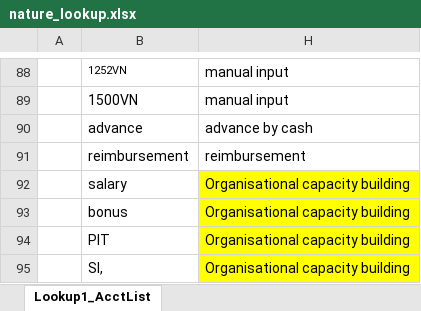
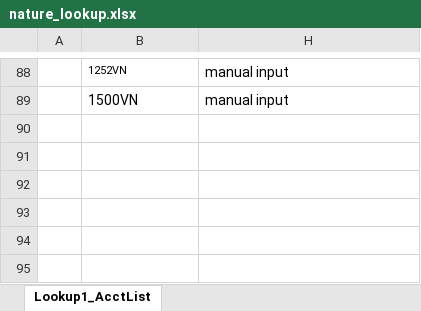
Before and after one commit to kyusongy/onesky_financial_agent, an Excel workbook: instruction_data/templates/nature_lookup.xlsx, sheet Lookup1_AcctList, drawn as a sheet; only a part is shown, gaps mark what is left out; values as stored, in another font and other column widths than the file's, no borders; the diff names each change by its address in the sheet, - before the commit and + after, or states it on an @@ line.

```diff
--- a/instruction_data/templates/nature_lookup.xlsx (sheet Lookup1_AcctList)
+++ b/instruction_data/templates/nature_lookup.xlsx (sheet Lookup1_AcctList)
-row 90:  | advance | advance by cash
-row 91:  | reimbursement | reimbursement
-row 92:  | salary | Organisational capacity building
-row 93:  | bonus | Organisational capacity building
-row 94:  | PIT | Organisational capacity building
-row 95:  | SI, | Organisational capacity building
```
Also changed, not shown: 9 other files.
